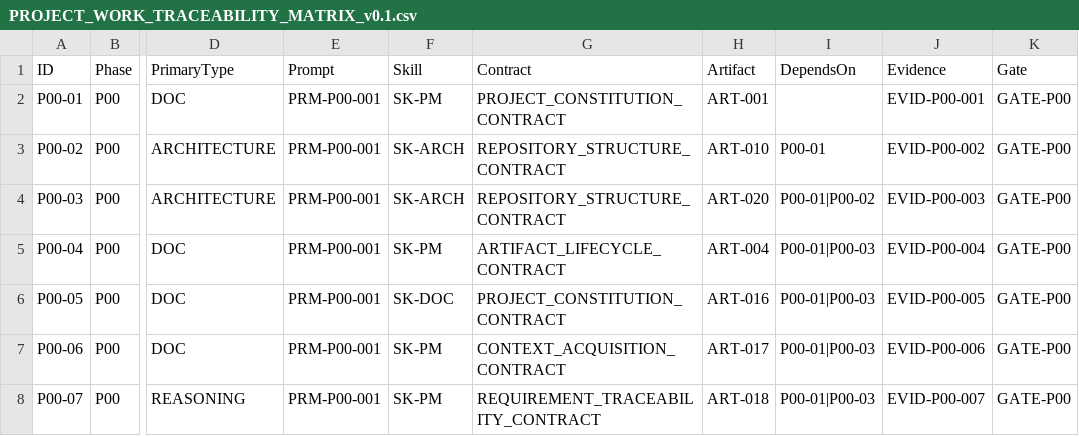
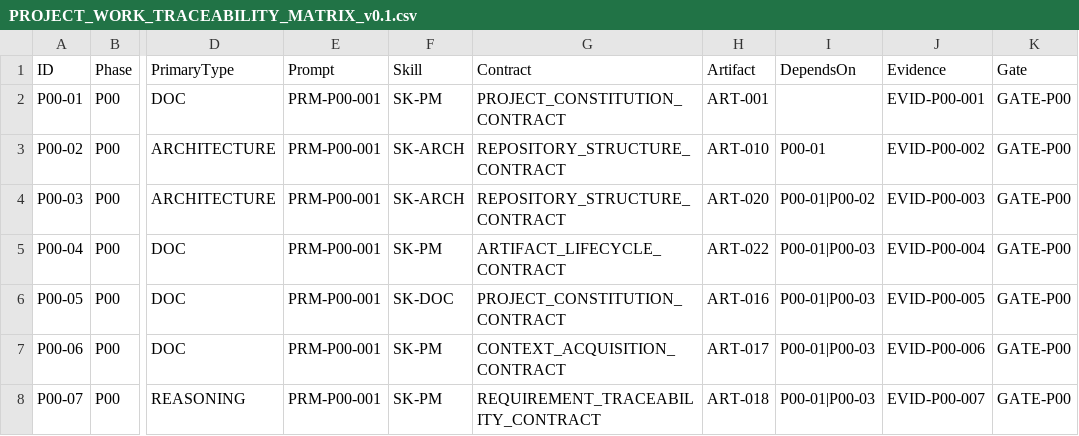
Before and after one commit to RobertoGarciaITS/midete-ia, a CSV file: artifacts/registry/PROJECT_WORK_TRACEABILITY_MATRIX_v0.1.csv, drawn as a sheet; only a part is shown, gaps mark what is left out; the diff names each change by its address in the sheet, - before the commit and + after, or states it on an @@ line.

Commit message:
fix: correct P00 artifact traceability

```diff
--- a/artifacts/registry/PROJECT_WORK_TRACEABILITY_MATRIX_v0.1.csv
+++ b/artifacts/registry/PROJECT_WORK_TRACEABILITY_MATRIX_v0.1.csv
-H5 (Artifact): ART-004
+H5 (Artifact): ART-022
```
